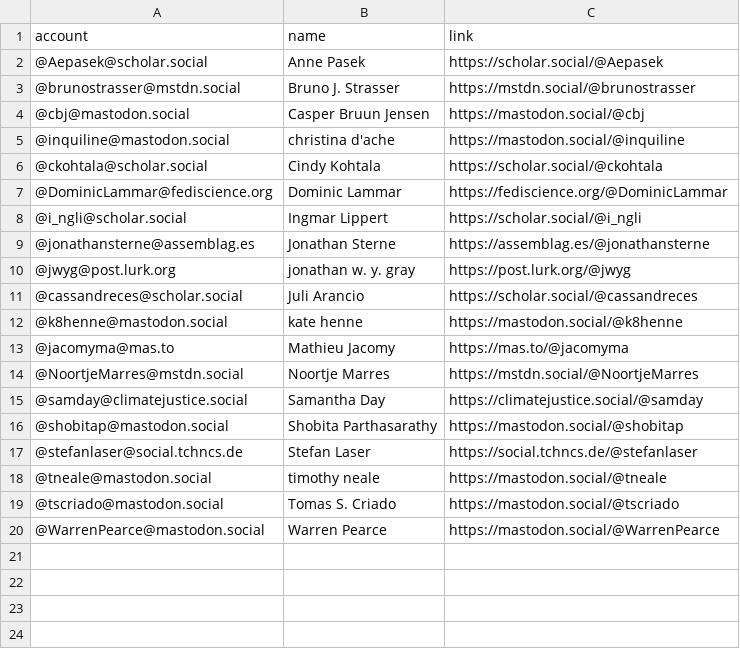
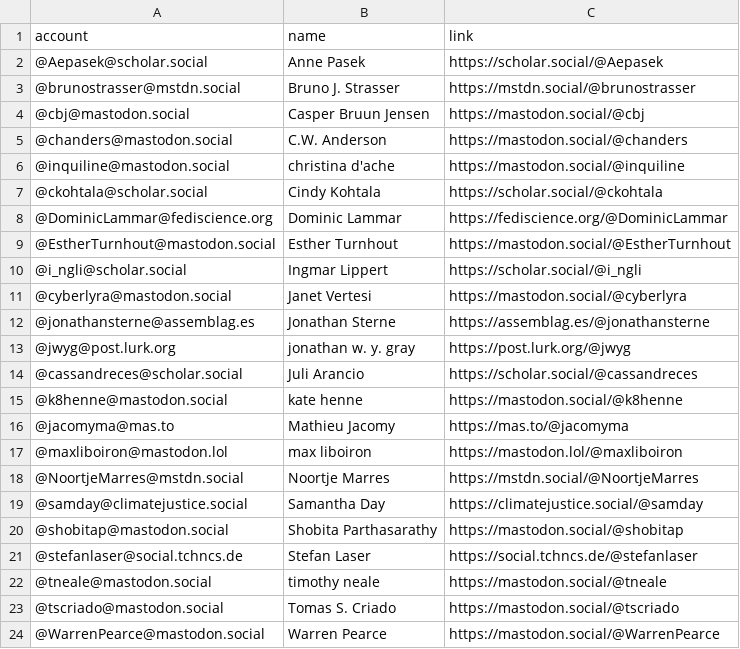
Before and after one commit to philam/mastodon-sts, a CSV file: resources/sts.csv, drawn as a sheet; the diff names each change by its address in the sheet, - before the commit and + after, or states it on an @@ line.

Commit message:
Update sts.csv

```diff
--- a/resources/sts.csv
+++ b/resources/sts.csv
+row 5: @chanders@mastodon.social | C.W. Anderson | https://mastodon.social/@chanders
+row 9: @EstherTurnhout@mastodon.social | Esther Turnhout | https://mastodon.social/@EstherTurnhout
+row 11: @cyberlyra@mastodon.social | Janet Vertesi | https://mastodon.social/@cyberlyra
+row 17: @maxliboiron@mastodon.lol | max liboiron | https://mastodon.lol/@maxliboiron
```
